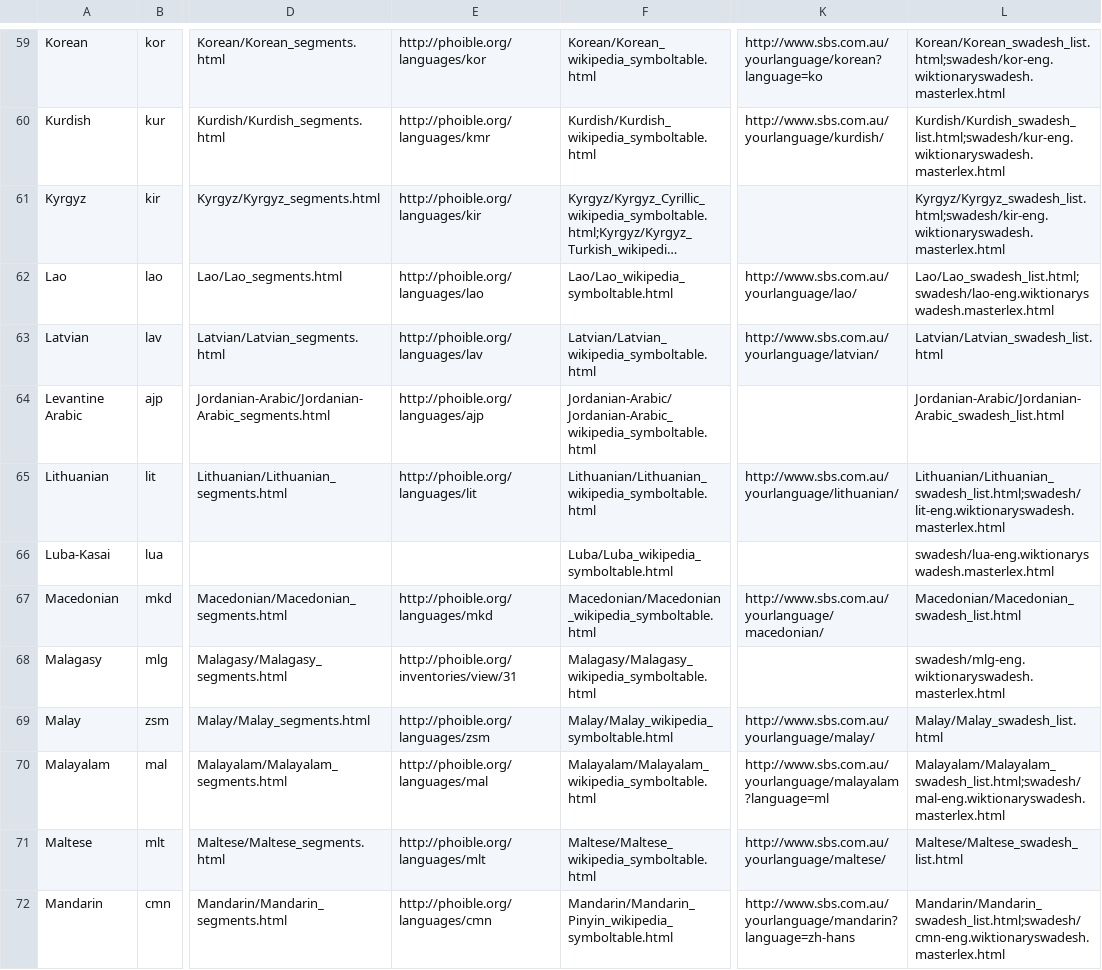
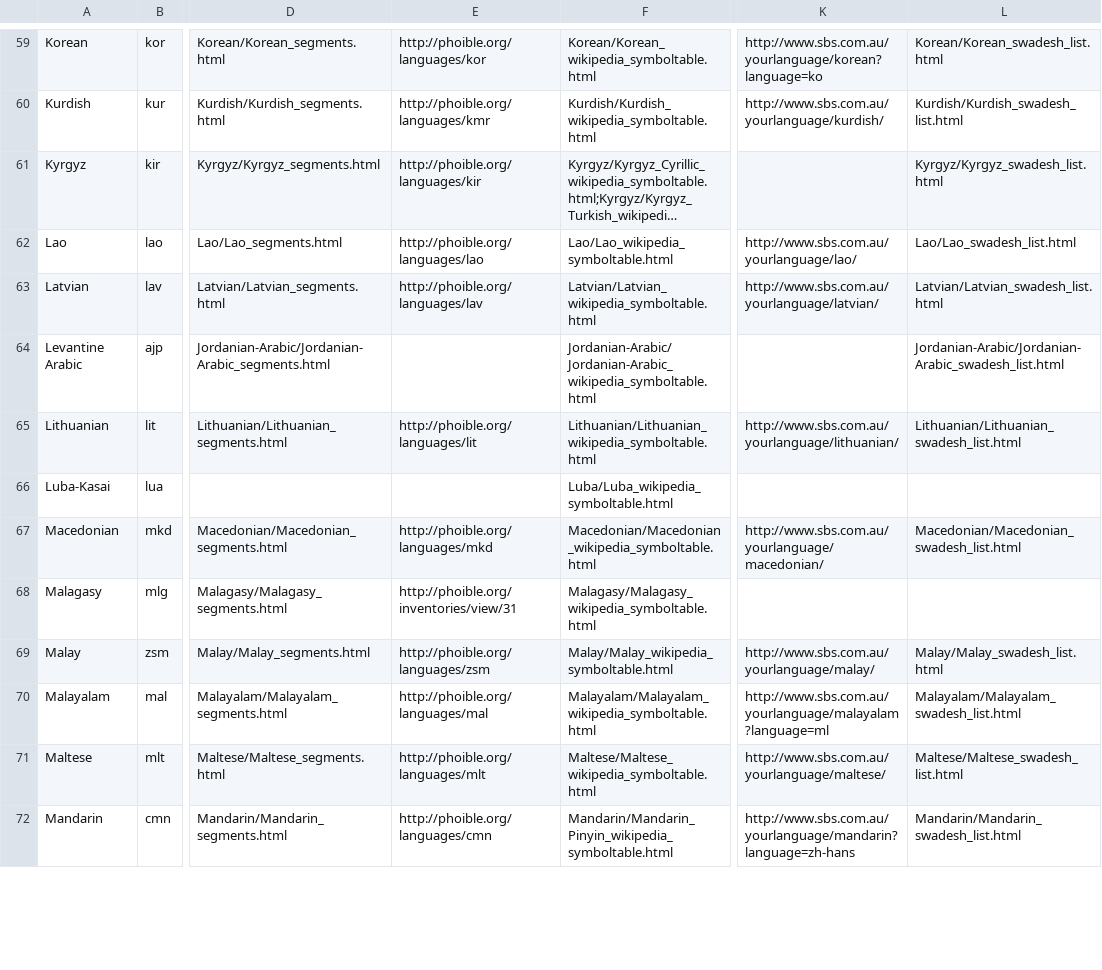
Before and after one commit to uiuc-sst/g2ps, a CSV file: _config/languages3.csv, drawn as a sheet; only a part is shown, gaps mark what is left out; long unchanged cells end in …; the diff covers the shown part only; the diff names each change by its address in the sheet, - before the commit and + after, or states it on an @@ line.

```diff
--- a/_config/languages3.csv
+++ b/_config/languages3.csv
-L59: Korean/Korean_swadesh_list.html;swadesh/kor-eng.wiktionaryswadesh.masterlex.html
+L59: Korean/Korean_swadesh_list.html
-L60: Kurdish/Kurdish_swadesh_list.html;swadesh/kur-eng.wiktionaryswadesh.masterlex.html
+L60: Kurdish/Kurdish_swadesh_list.html
-L61: Kyrgyz/Kyrgyz_swadesh_list.html;swadesh/kir-eng.wiktionaryswadesh.masterlex.html
+L61: Kyrgyz/Kyrgyz_swadesh_list.html
-L62: Lao/Lao_swadesh_list.html;swadesh/lao-eng.wiktionaryswadesh.masterlex.html
+L62: Lao/Lao_swadesh_list.html
-E64: http://phoible.org/languages/ajp
+E64: (empty)
-L65: Lithuanian/Lithuanian_swadesh_list.html;swadesh/lit-eng.wiktionaryswadesh.masterlex.html
+L65: Lithuanian/Lithuanian_swadesh_list.html
-L66: swadesh/lua-eng.wiktionaryswadesh.masterlex.html
+L66: (empty)
-L68: swadesh/mlg-eng.wiktionaryswadesh.masterlex.html
+L68: (empty)
-L70: Malayalam/Malayalam_swadesh_list.html;swadesh/mal-eng.wiktionaryswadesh.masterlex.html
+L70: Malayalam/Malayalam_swadesh_list.html
-L72: Mandarin/Mandarin_swadesh_list.html;swadesh/cmn-eng.wiktionaryswadesh.masterlex.html
+L72: Mandarin/Mandarin_swadesh_list.html
```
Also changed, not shown: 83 edited cells elsewhere in this file, 1 other file.
